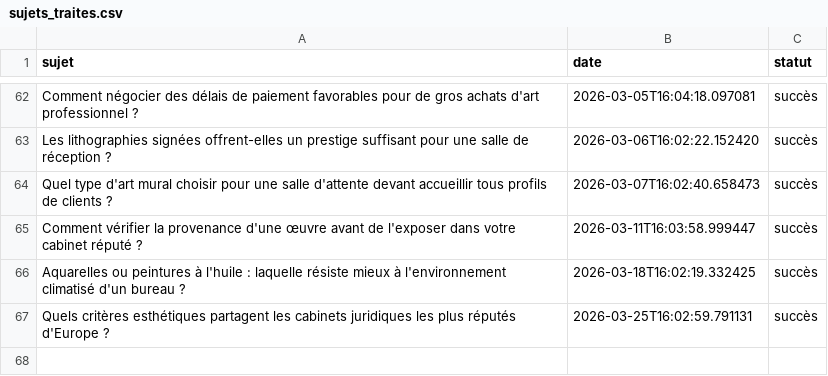
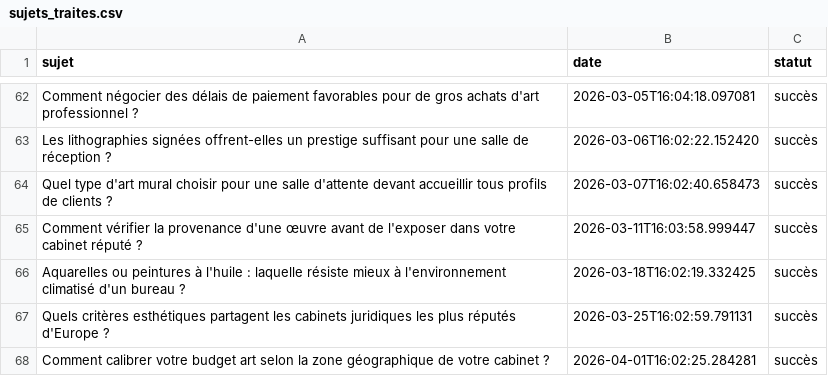
Before and after one commit to Metalosmose21/Cabinet-avocat-1-, a CSV file: sujets_traites.csv, drawn as a sheet; only a part is shown, gaps mark what is left out.

```diff
--- a/sujets_traites.csv
+++ b/sujets_traites.csv
@@ -67 +67,2 @@ Aquarelles ou peintures à l'huile : laquelle résiste mieux à l'environnement
 Quels critères esthétiques partagent les cabinets juridiques les plus réputés d'Europe ?,2026-03-25T16:02:59.791131,succès
+Comment calibrer votre budget art selon la zone géographique de votre cabinet ?,2026-04-01T16:02:25.284281,succès
```
Also changed, not shown: sujets.csv.
